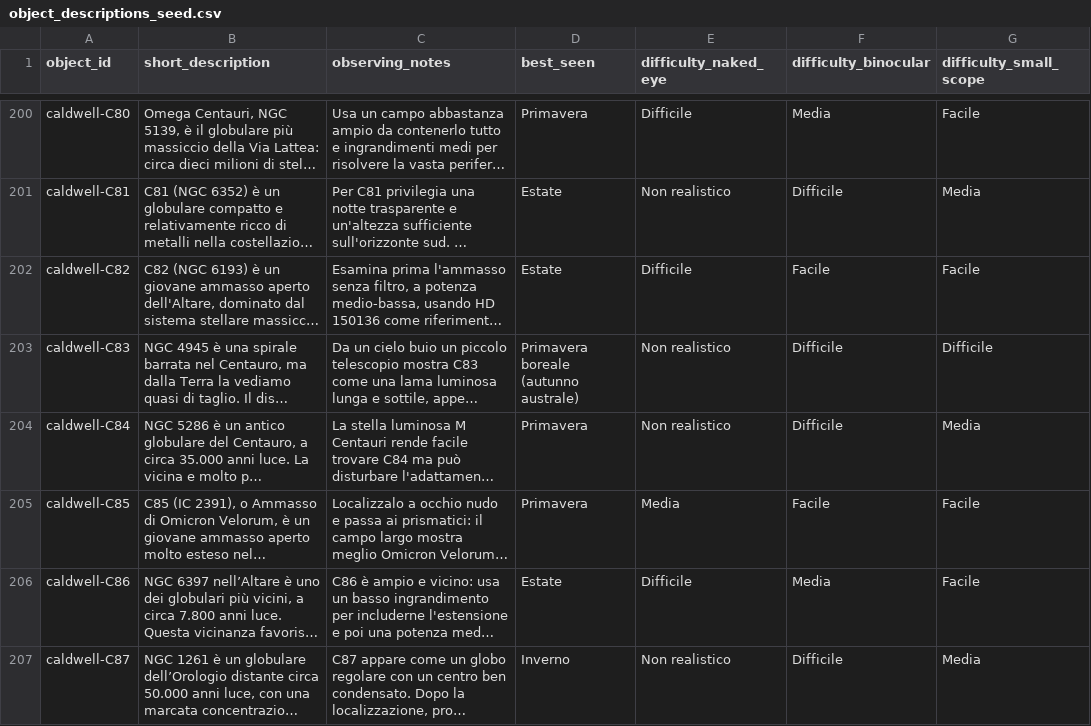
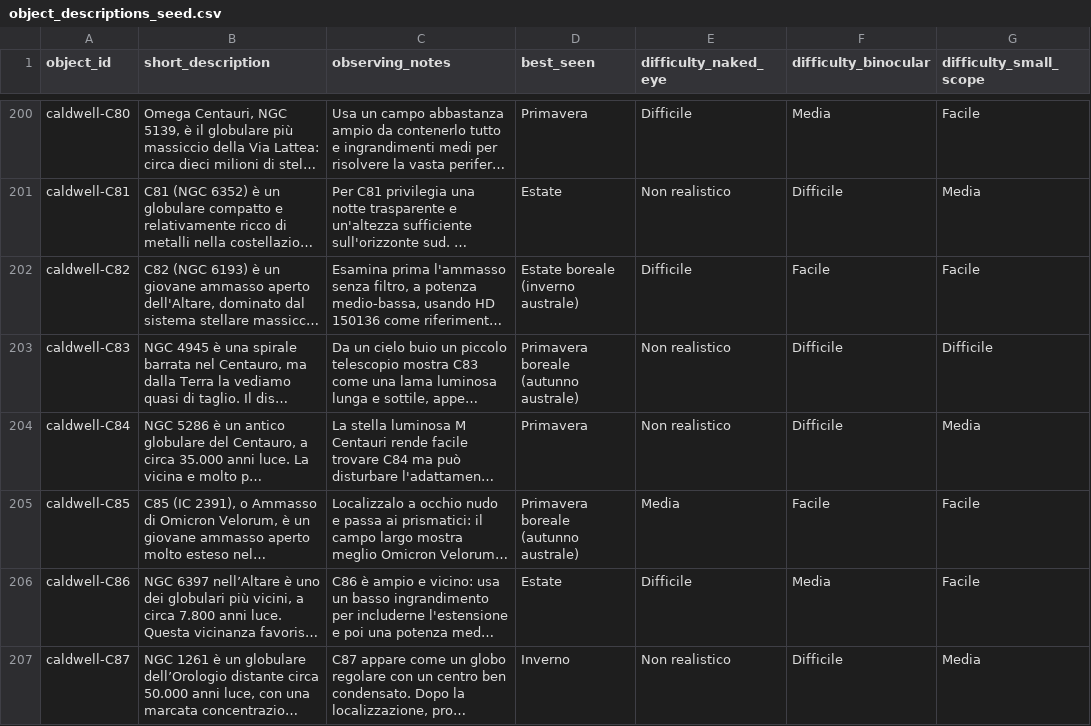
Before and after one commit to beastmen84/NightScope, a CSV file: astro_viewer/data/object_descriptions_seed.csv, drawn as a sheet; only a part is shown, gaps mark what is left out; long unchanged cells end in …; the diff covers the shown part only; the diff names each change by its address in the sheet, - before the commit and + after, or states it on an @@ line.

```diff
--- a/astro_viewer/data/object_descriptions_seed.csv
+++ b/astro_viewer/data/object_descriptions_seed.csv
-D202 (best_seen): Estate
+D202 (best_seen): Estate boreale (inverno australe)
-D205 (best_seen): Primavera
+D205 (best_seen): Primavera boreale (autunno australe)
```
Also changed, not shown: 55 edited cells elsewhere in this file, 15 other files.
